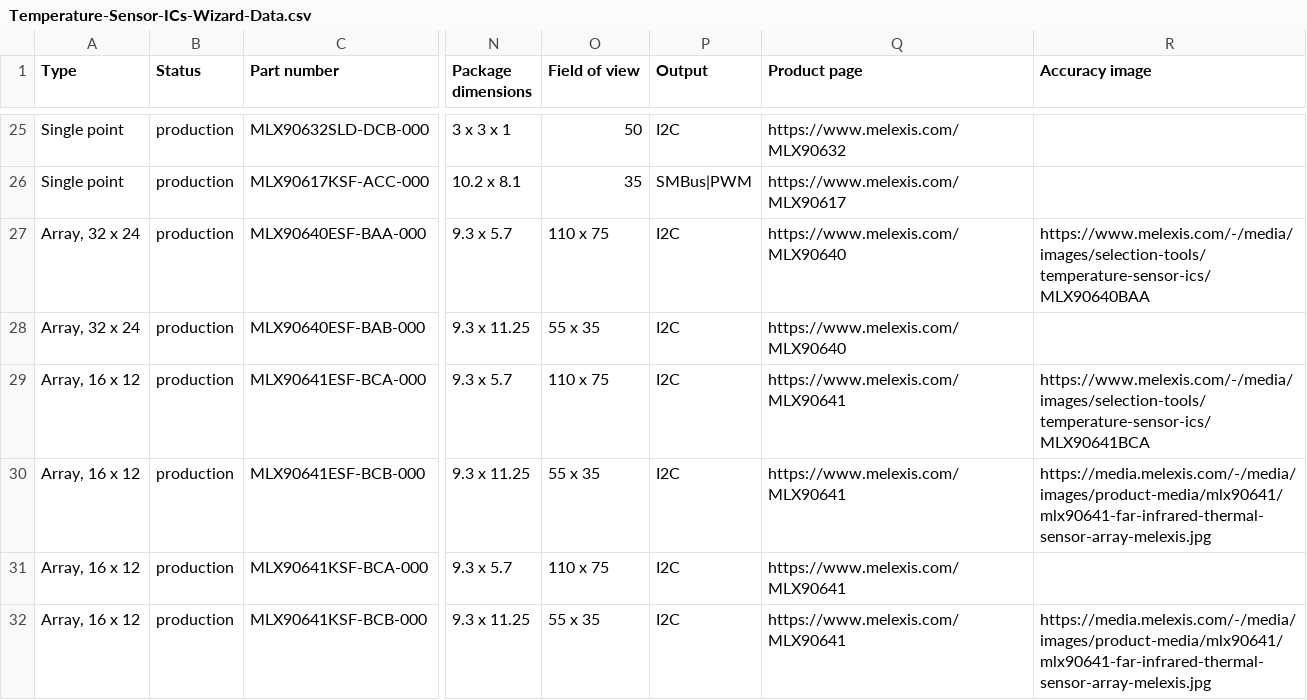
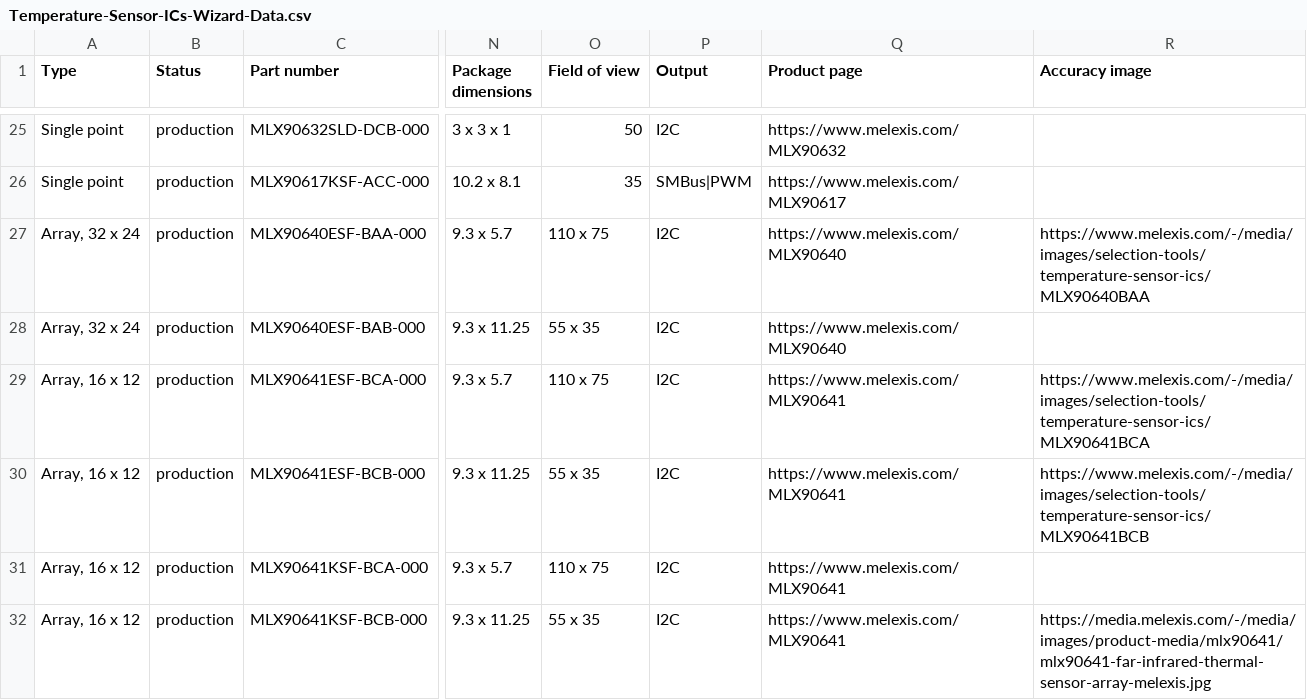
Before and after one commit to MelexisBC/Wizard--Temperature-Sensor-ICs-Data, a CSV file: Temperature-Sensor-ICs-Wizard-Data.csv, drawn as a sheet; only a part is shown, gaps mark what is left out; the diff names each change by its address in the sheet, - before the commit and + after, or states it on an @@ line.

Commit message:
Wizard - Temperature sensor ICs - Google sheet updated

```diff
--- a/Temperature-Sensor-ICs-Wizard-Data.csv
+++ b/Temperature-Sensor-ICs-Wizard-Data.csv
-R30 (Accuracy image): https://media.melexis.com/-/media/images/product-media/mlx90641/mlx90641-far-infrared-thermal-sensor-array-melexis.jpg
+R30 (Accuracy image): https://www.melexis.com/-/media/images/selection-tools/temperature-sensor-ics/MLX90641BCB
```
